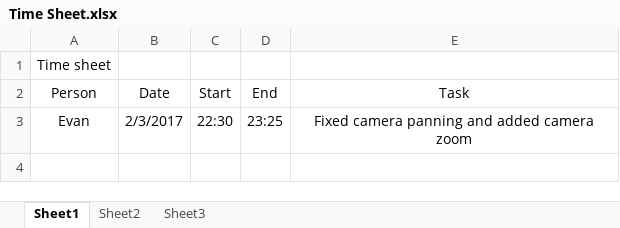
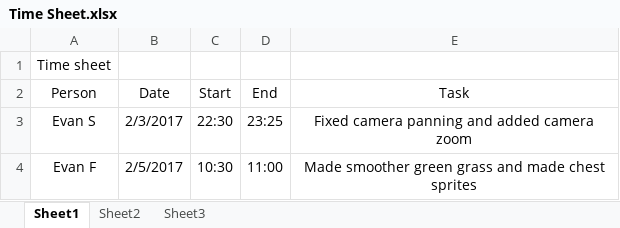
Before and after one commit to AtelierAmber/Town-Builder, an Excel workbook: Time Sheet.xlsx, sheet Sheet1, drawn as a sheet; values as stored, in another font and other column widths than the file's, no borders; the diff names each change by its address in the sheet, - before the commit and + after, or states it on an @@ line.

Commit message:
added greener consistant grass and chests

```diff
--- a/Time Sheet.xlsx (sheet Sheet1)
+++ b/Time Sheet.xlsx (sheet Sheet1)
-A3 (Person): Evan
+A3 (Person): Evan S
+row 4: Evan F | 2/5/2017 | 10:30 | 11:00 | Made smoother green grass and made chest sprites
```
